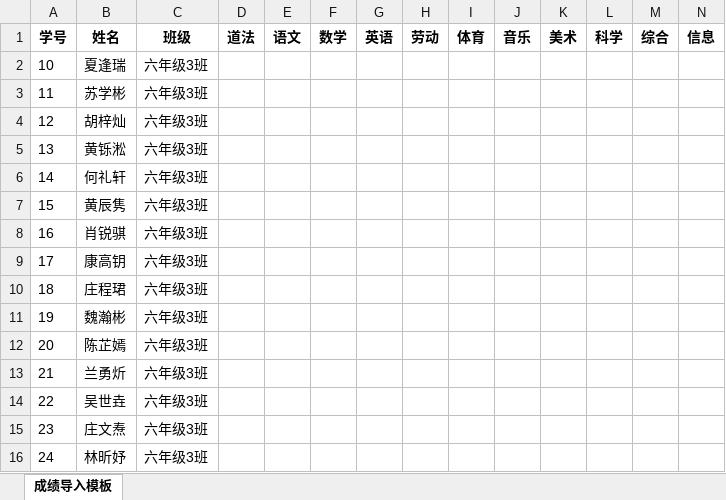
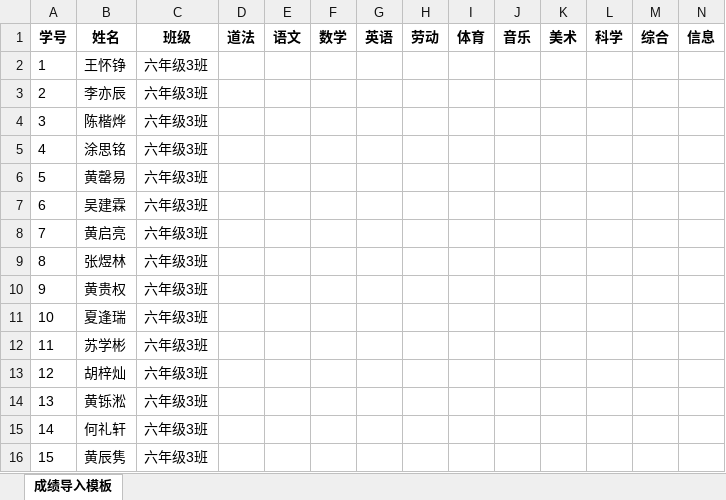
Before and after one commit to ysxx86/my_project, an Excel workbook: templates/grades_import_template.xlsx, sheet 成绩导入模板, drawn as a sheet; only a part is shown; the shorter side is filled out with more unchanged rows; values as stored, in another font and other column widths than the file's, no borders; rows hold the shown columns only; the diff names each change by its address in the sheet, - before the commit and + after, or states it on an @@ line.

```diff
--- a/templates/grades_import_template.xlsx (sheet 成绩导入模板)
+++ b/templates/grades_import_template.xlsx (sheet 成绩导入模板)
+row 2: 1 | 王怀铮 | 六年级3班
+row 3: 2 | 李亦辰 | 六年级3班
+row 4: 3 | 陈楷烨 | 六年级3班
+row 5: 4 | 涂思铭 | 六年级3班
+row 6: 5 | 黄罄易 | 六年级3班
+row 7: 6 | 吴建霖 | 六年级3班
+row 8: 7 | 黄启亮 | 六年级3班
+row 9: 8 | 张煜林 | 六年级3班
+row 10: 9 | 黄贵权 | 六年级3班
```
Also changed, not shown: templates/student_template.xlsx, 3 other files.
